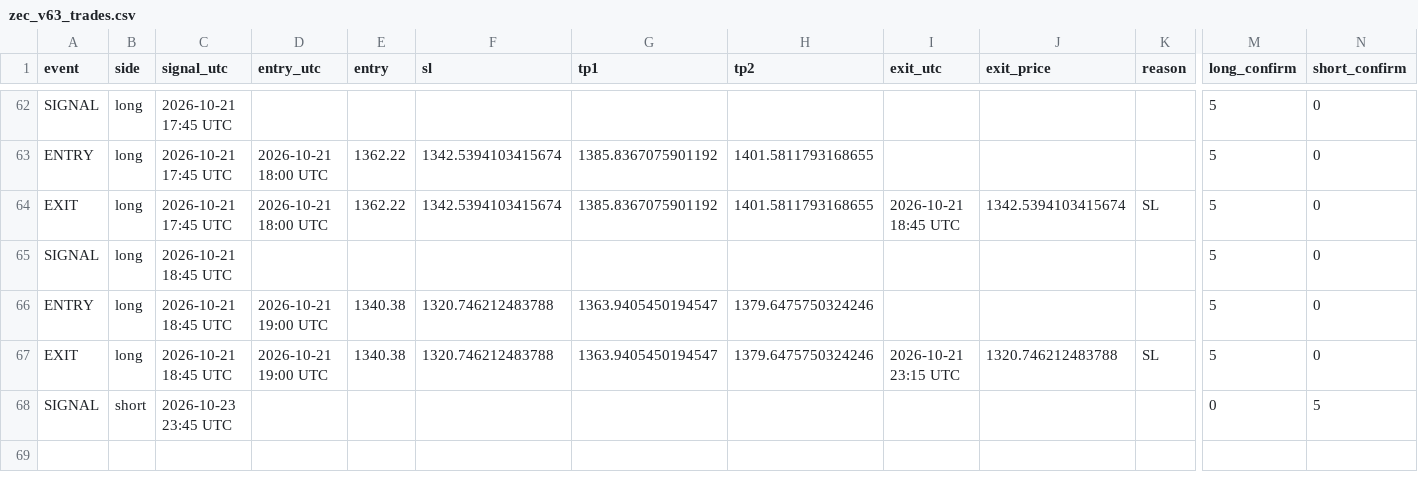
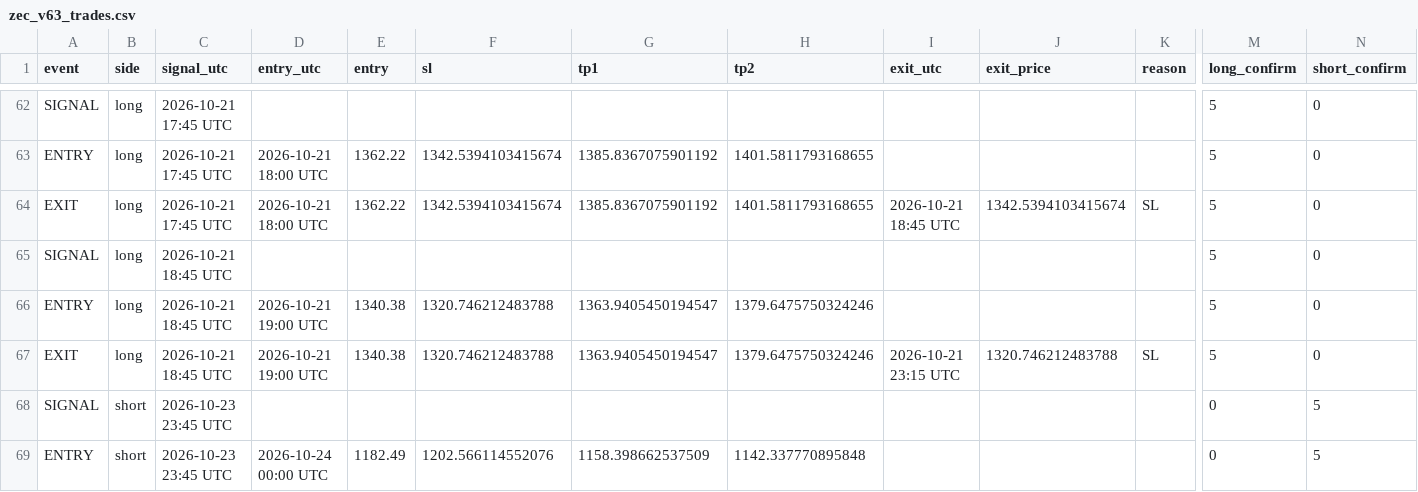
Before and after one commit to XXX110700/zec-forward-paper, a CSV file: zec_v63_trades.csv, drawn as a sheet; only a part is shown, gaps mark what is left out; rows hold the shown columns only; the diff names each change by its address in the sheet, - before the commit and + after, or states it on an @@ line.

```diff
--- a/zec_v63_trades.csv
+++ b/zec_v63_trades.csv
+row 69: ENTRY | short | 2026-10-23 23:45 UTC | 2026-10-24 00:00 UTC | 1182.49 | 1202.566114552076 | 1158.398662537509 | 1142.337770895848 |  |  |  | 0 | 5
```
Also changed, not shown: 1 other file.
